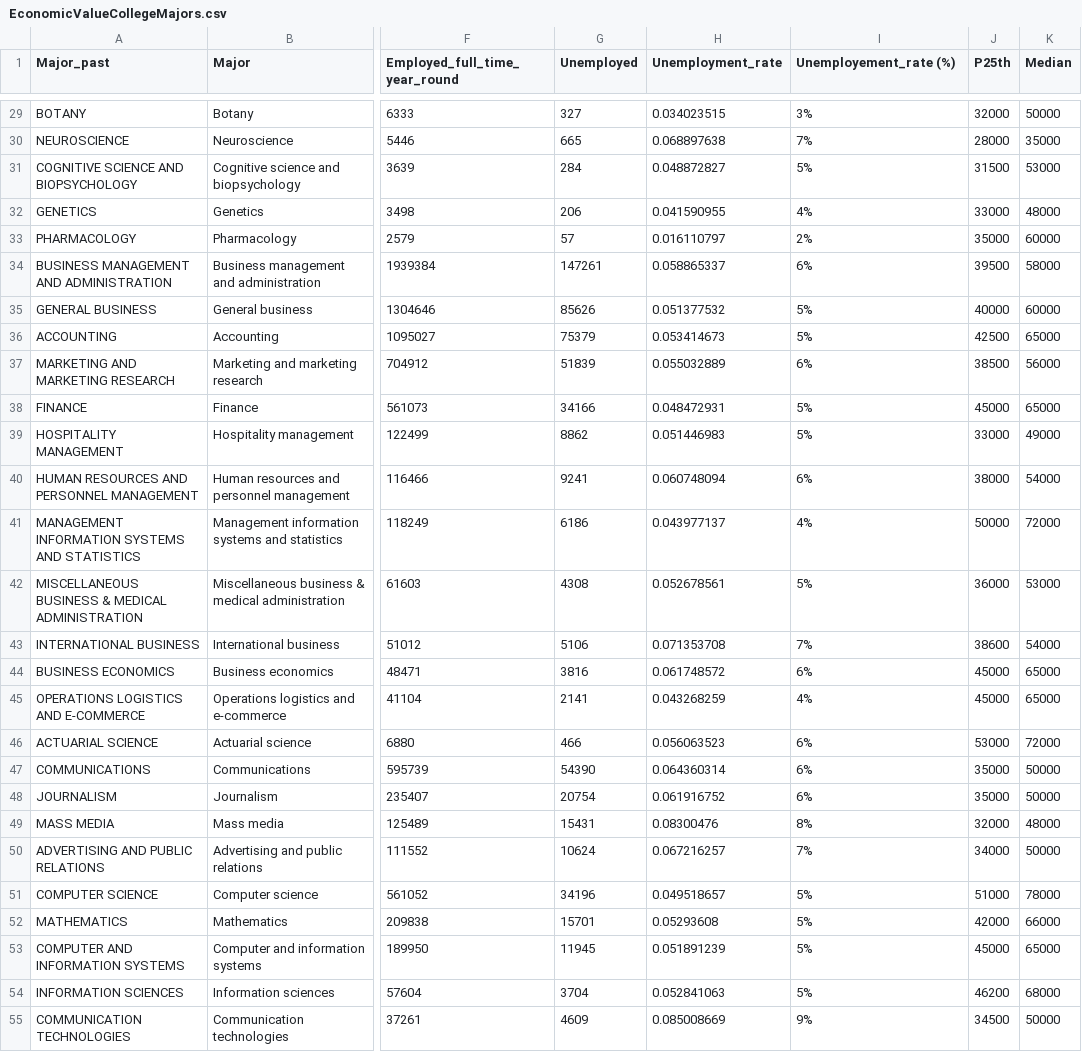
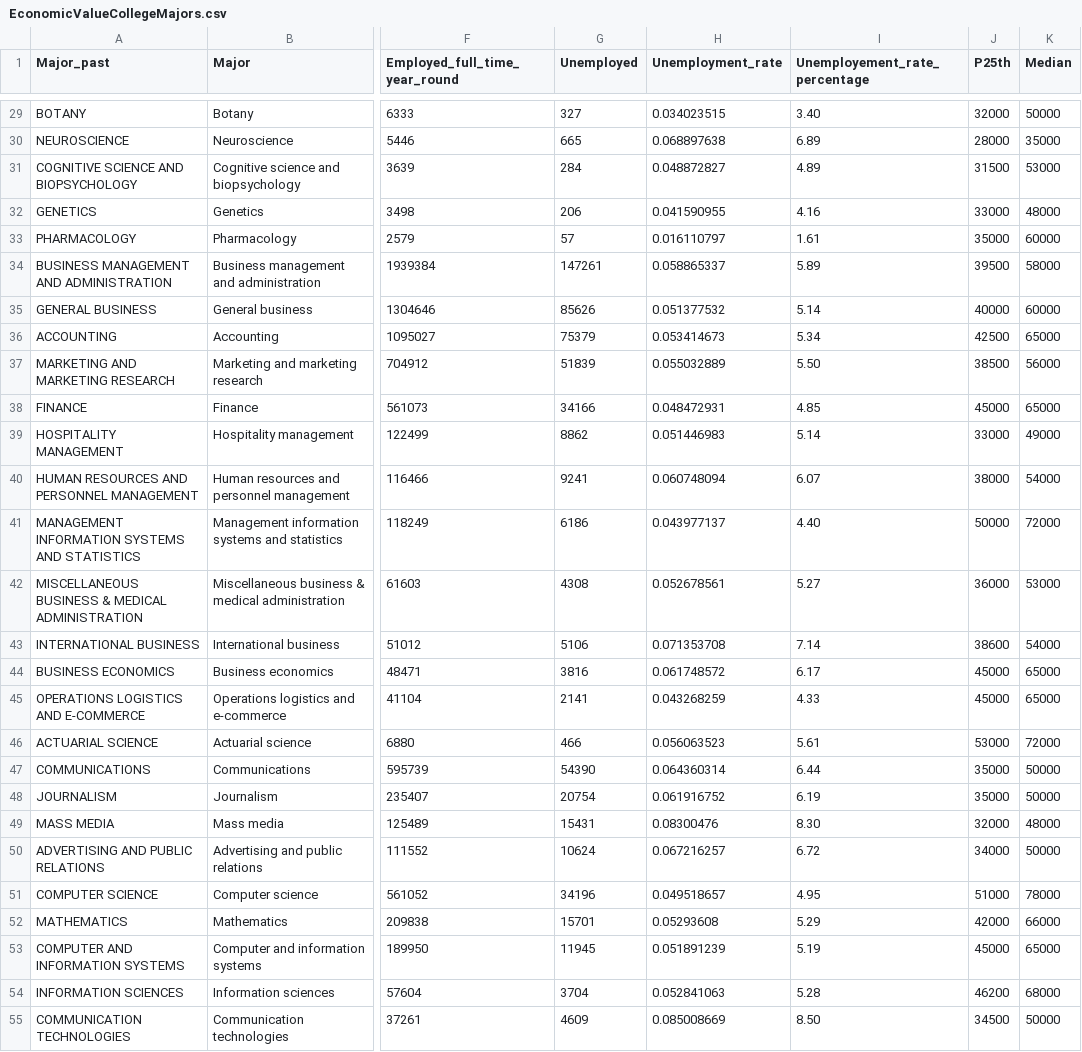
Before and after one commit to isaguimet/CPSC583-infoViz, a CSV file: project_handin4_interaction/EconomicValueCollegeMajors.csv, drawn as a sheet; only a part is shown, gaps mark what is left out; the diff covers the shown part only; the diff names each change by its address in the sheet, - before the commit and + after, or states it on an @@ line.

Commit message:
Add graph for unemployment rate

```diff
--- a/project_handin4_interaction/EconomicValueCollegeMajors.csv
+++ b/project_handin4_interaction/EconomicValueCollegeMajors.csv
-I1: Unemployement_rate (%)
+I1: Unemployement_rate_percentage
-I29 (Unemployement_rate_percentage): 3%
+I29 (Unemployement_rate_percentage): 3.40
-I30 (Unemployement_rate_percentage): 7%
+I30 (Unemployement_rate_percentage): 6.89
-I31 (Unemployement_rate_percentage): 5%
+I31 (Unemployement_rate_percentage): 4.89
-I32 (Unemployement_rate_percentage): 4%
+I32 (Unemployement_rate_percentage): 4.16
-I33 (Unemployement_rate_percentage): 2%
+I33 (Unemployement_rate_percentage): 1.61
-I34 (Unemployement_rate_percentage): 6%
+I34 (Unemployement_rate_percentage): 5.89
-I35 (Unemployement_rate_percentage): 5%
+I35 (Unemployement_rate_percentage): 5.14
-I36 (Unemployement_rate_percentage): 5%
+I36 (Unemployement_rate_percentage): 5.34
-I37 (Unemployement_rate_percentage): 6%
+I37 (Unemployement_rate_percentage): 5.50
-I38 (Unemployement_rate_percentage): 5%
+I38 (Unemployement_rate_percentage): 4.85
-I39 (Unemployement_rate_percentage): 5%
+I39 (Unemployement_rate_percentage): 5.14
-I40 (Unemployement_rate_percentage): 6%
+I40 (Unemployement_rate_percentage): 6.07
-I41 (Unemployement_rate_percentage): 4%
+I41 (Unemployement_rate_percentage): 4.40
-I42 (Unemployement_rate_percentage): 5%
+I42 (Unemployement_rate_percentage): 5.27
-I43 (Unemployement_rate_percentage): 7%
+I43 (Unemployement_rate_percentage): 7.14
-I44 (Unemployement_rate_percentage): 6%
+I44 (Unemployement_rate_percentage): 6.17
-I45 (Unemployement_rate_percentage): 4%
+I45 (Unemployement_rate_percentage): 4.33
-I46 (Unemployement_rate_percentage): 6%
+I46 (Unemployement_rate_percentage): 5.61
-I47 (Unemployement_rate_percentage): 6%
+I47 (Unemployement_rate_percentage): 6.44
-I48 (Unemployement_rate_percentage): 6%
+I48 (Unemployement_rate_percentage): 6.19
-I49 (Unemployement_rate_percentage): 8%
+I49 (Unemployement_rate_percentage): 8.30
-I50 (Unemployement_rate_percentage): 7%
+I50 (Unemployement_rate_percentage): 6.72
-I51 (Unemployement_rate_percentage): 5%
+I51 (Unemployement_rate_percentage): 4.95
-I52 (Unemployement_rate_percentage): 5%
+I52 (Unemployement_rate_percentage): 5.29
-I53 (Unemployement_rate_percentage): 5%
+I53 (Unemployement_rate_percentage): 5.19
-I54 (Unemployement_rate_percentage): 5%
+I54 (Unemployement_rate_percentage): 5.28
-I55 (Unemployement_rate_percentage): 9%
+I55 (Unemployement_rate_percentage): 8.50
```
Also changed, not shown: 146 edited cells elsewhere in this file, 2 other files.
